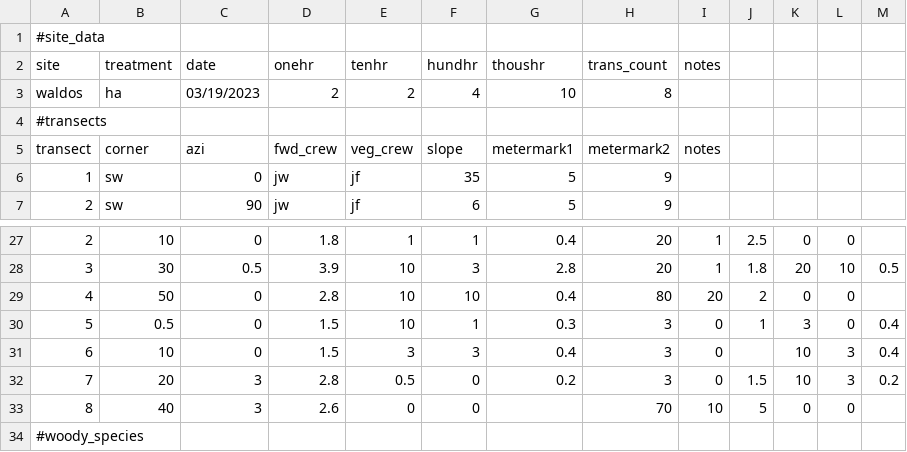
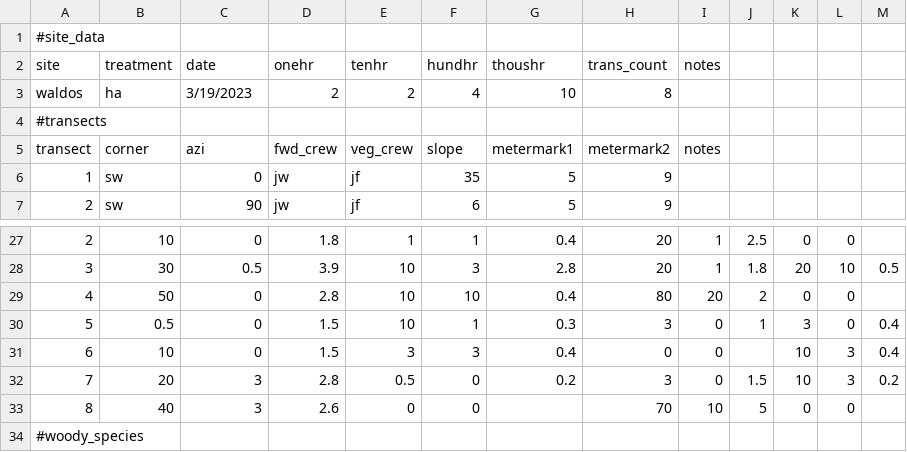
Before and after one commit to fisher-j/multi-age, a CSV file: data/fuel_waldos_ha.csv, drawn as a sheet; only a part is shown, gaps mark what is left out; the diff names each change by its address in the sheet, - before the commit and + after, or states it on an @@ line.

```diff
--- a/data/fuel_waldos_ha.csv
+++ b/data/fuel_waldos_ha.csv
-C3 (date): 03/19/2023
+C3 (date): 3/19/2023
-H31 (trans_count): 3
+H31 (trans_count): 0
```
Also changed, not shown: 4 other files.
